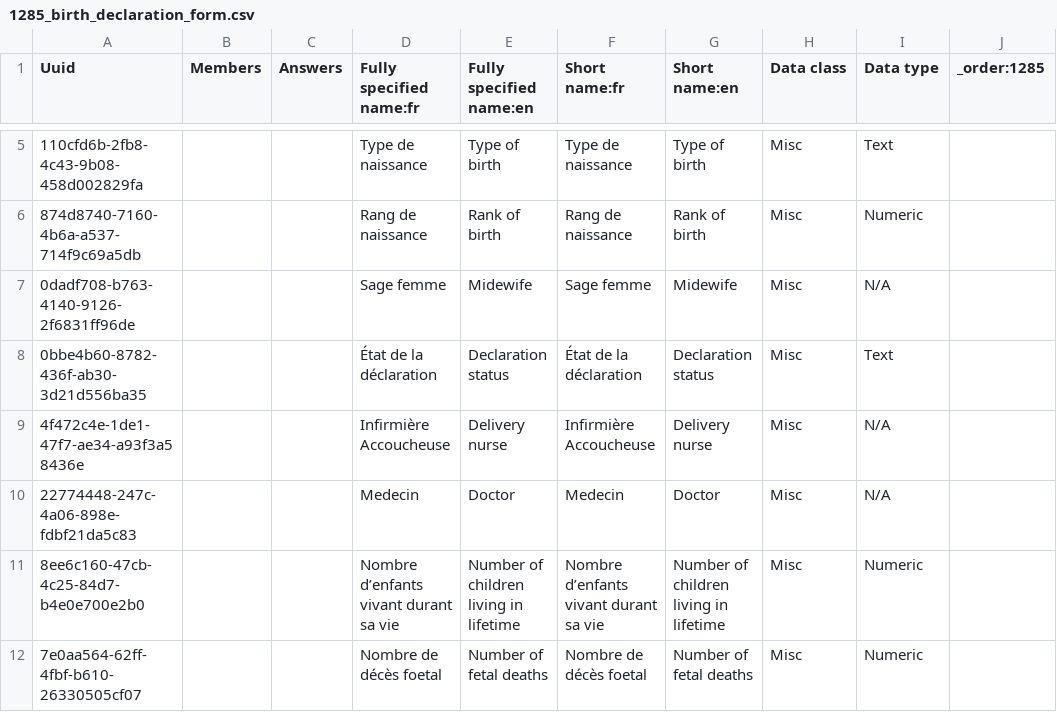
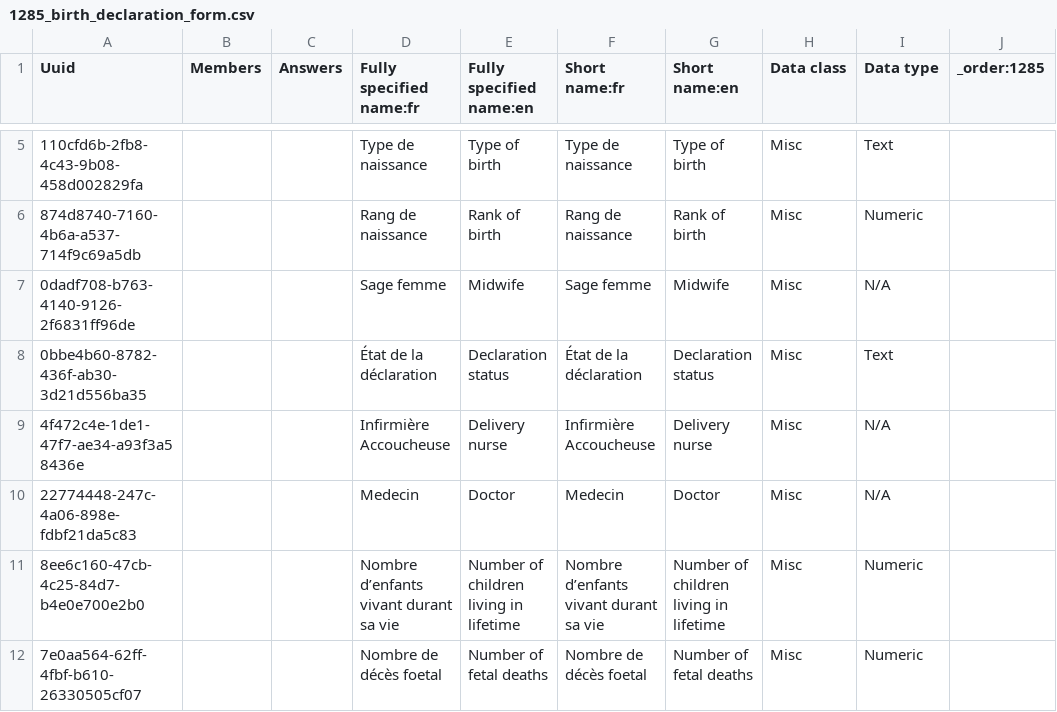
Before and after one commit to jembi/cameroon-bahmni-config, a CSV file: metadata/configuration/concepts/1285_birth_declaration_form.csv, drawn as a sheet; only a part is shown, gaps mark what is left out; the diff names each change by its address in the sheet, - before the commit and + after, or states it on an @@ line.

Commit message:
Right naming of concept labels from Midewife to Midwife

```diff
--- a/metadata/configuration/concepts/1285_birth_declaration_form.csv
+++ b/metadata/configuration/concepts/1285_birth_declaration_form.csv
-E7 (Fully specified name:en): Midewife
+E7 (Fully specified name:en): Midwife
-G7 (Short name:en): Midewife
+G7 (Short name:en): Midwife
```
